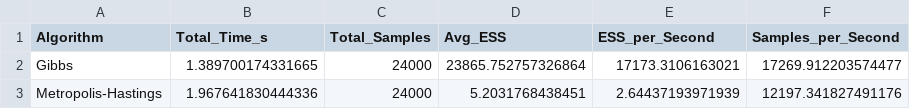
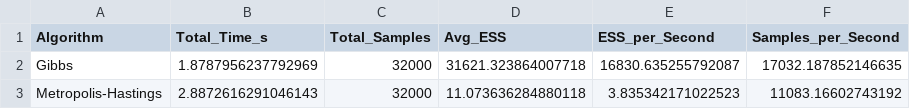
Before and after one commit to armin2080/Bayesian-MCMC-Insurance-Regression, a CSV file: python/outputs/algorithm_comparison/efficiency_comparison.csv, drawn as a sheet.

```diff
--- a/python/outputs/algorithm_comparison/efficiency_comparison.csv
+++ b/python/outputs/algorithm_comparison/efficiency_comparison.csv
@@ -1,3 +1,3 @@
 Algorithm,Total_Time_s,Total_Samples,Avg_ESS,ESS_per_Second,Samples_per_Second
-Gibbs,1.389700174331665,24000,23865.752757326864,17173.3106163021,17269.912203574477
-Metropolis-Hastings,1.967641830444336,24000,5.2031768438451,2.64437193971939,12197.341827491176
+Gibbs,1.8787956237792969,32000,31621.323864007718,16830.635255792087,17032.187852146635
+Metropolis-Hastings,2.8872616291046143,32000,11.073636284880118,3.835342171022523,11083.16602743192
```
Also changed, not shown: python/outputs/algorithm_comparison/ess_comparison.csv, python/outputs/algorithm_comparison/rhat_comparison.csv, 38 other files.
